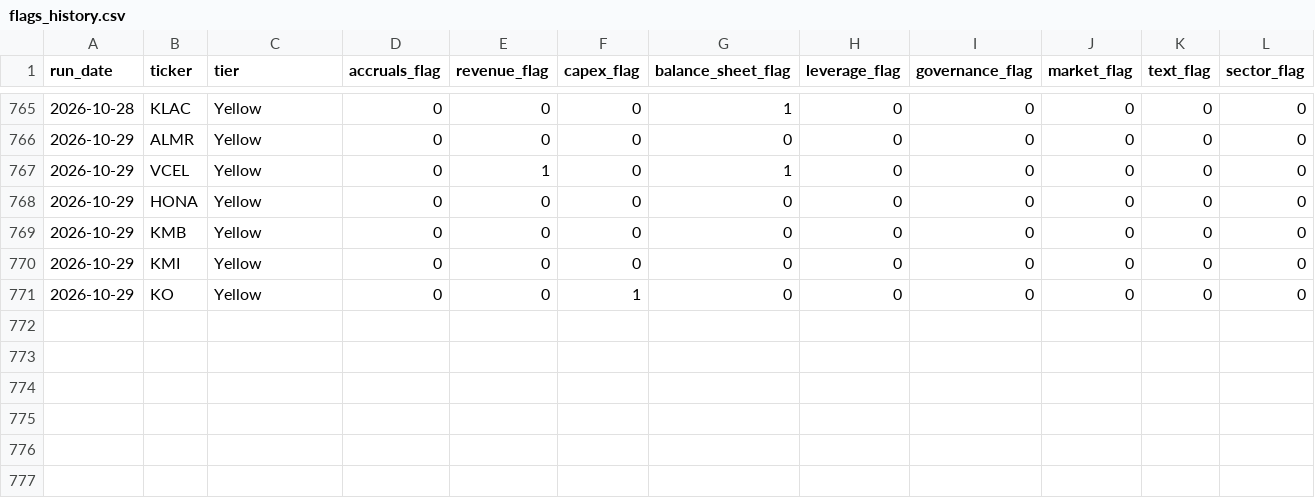
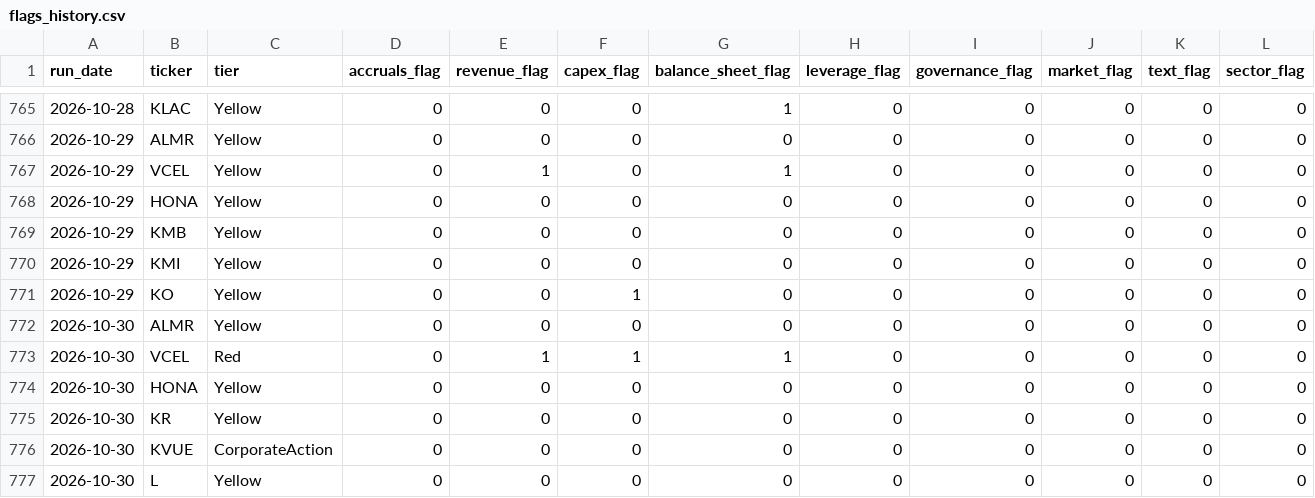
Before and after one commit to jroypeterson/forensic-triage, a CSV file: data/flags_history.csv, drawn as a sheet; only a part is shown, gaps mark what is left out; rows hold the shown columns only; the diff names each change by its address in the sheet, - before the commit and + after, or states it on an @@ line.

```diff
--- a/data/flags_history.csv
+++ b/data/flags_history.csv
+row 772: 2026-10-30 | ALMR | Yellow | 0 | 0 | 0 | 0 | 0 | 0 | 0 | 0 | 0
+row 773: 2026-10-30 | VCEL | Red | 0 | 1 | 1 | 1 | 0 | 0 | 0 | 0 | 0
+row 774: 2026-10-30 | HONA | Yellow | 0 | 0 | 0 | 0 | 0 | 0 | 0 | 0 | 0
+row 775: 2026-10-30 | KR | Yellow | 0 | 0 | 0 | 0 | 0 | 0 | 0 | 0 | 0
+row 776: 2026-10-30 | KVUE | CorporateAction | 0 | 0 | 0 | 0 | 0 | 0 | 0 | 0 | 0
+row 777: 2026-10-30 | L | Yellow | 0 | 0 | 0 | 0 | 0 | 0 | 0 | 0 | 0
```
Also changed, not shown: 3 other files.
